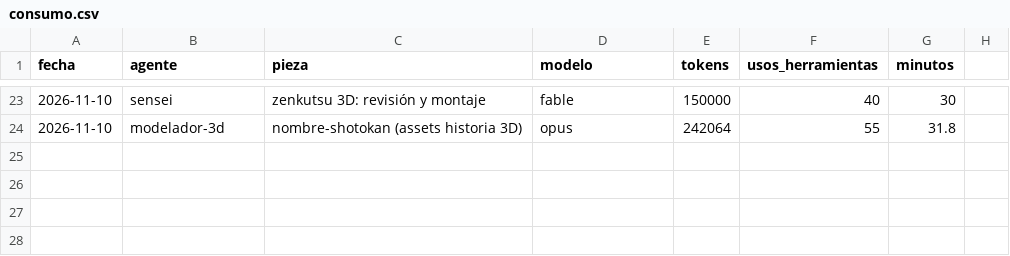
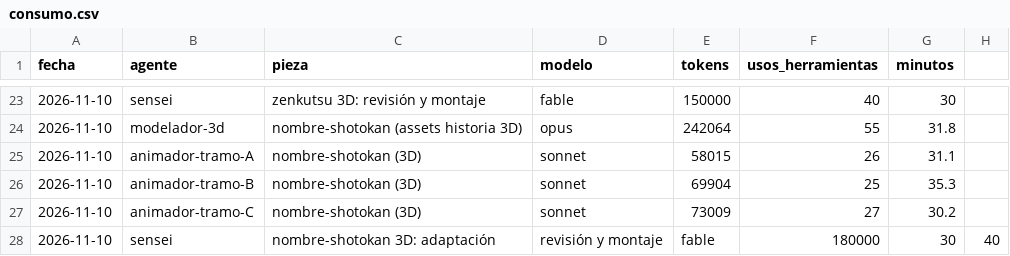
Before and after one commit to Jordiseor/karate-emaki, a CSV file: consumo.csv, drawn as a sheet; only a part is shown, gaps mark what is left out; the diff names each change by its address in the sheet, - before the commit and + after, or states it on an @@ line.

```diff
--- a/consumo.csv
+++ b/consumo.csv
+row 25: 2026-11-10 | animador-tramo-A | nombre-shotokan (3D) | sonnet | 58015 | 26 | 31.1
+row 26: 2026-11-10 | animador-tramo-B | nombre-shotokan (3D) | sonnet | 69904 | 25 | 35.3
+row 27: 2026-11-10 | animador-tramo-C | nombre-shotokan (3D) | sonnet | 73009 | 27 | 30.2
+row 28: 2026-11-10 | sensei | nombre-shotokan 3D: adaptación | revisión y montaje | fable | 180000 | 30 | 40
```
Also changed, not shown: 49 other files.
